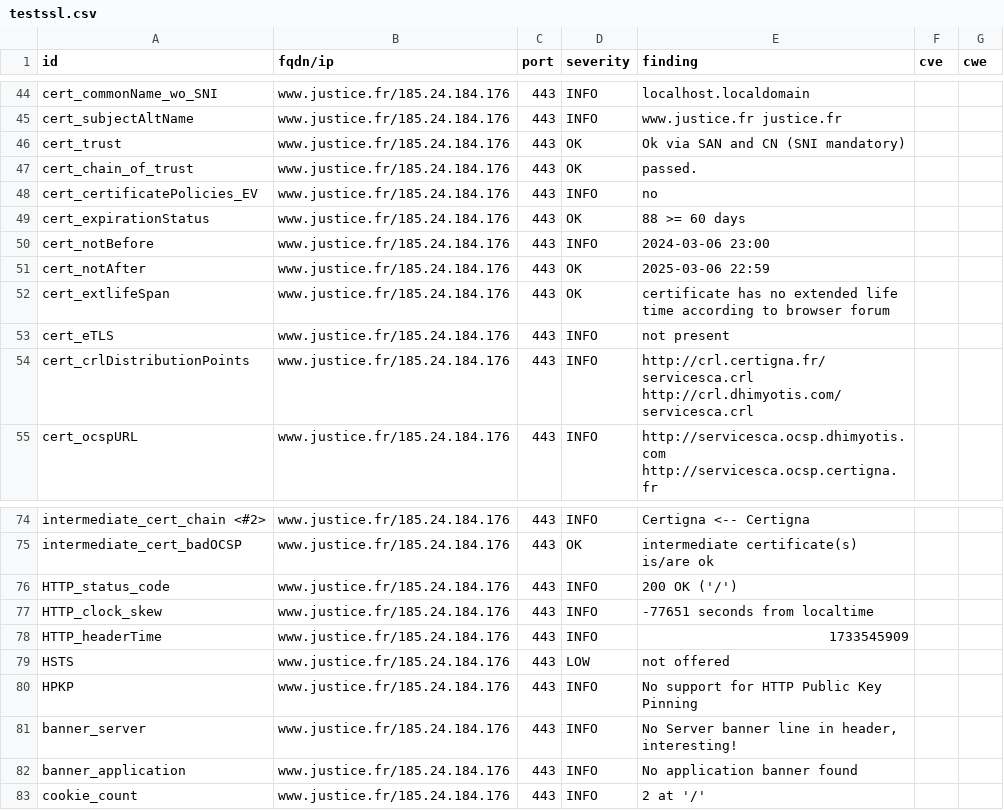
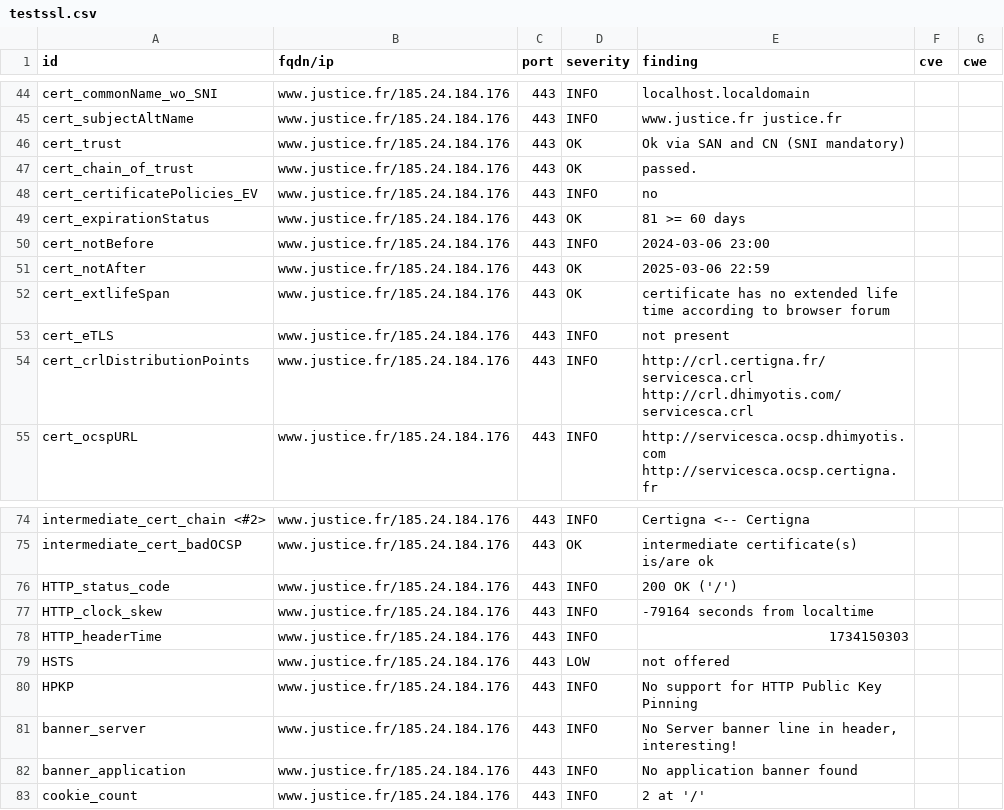
Before and after one commit to Cour-de-cassation/dashlord, a CSV file: results/aHR0cHM6Ly93d3cuanVzdGljZS5mcg==/testssl.csv, drawn as a sheet; only a part is shown, gaps mark what is left out.

```diff
--- a/results/aHR0cHM6Ly93d3cuanVzdGljZS5mcg==/testssl.csv
+++ b/results/aHR0cHM6Ly93d3cuanVzdGljZS5mcg==/testssl.csv
@@ -48,3 +48,3 @@
 "cert_certificatePolicies_EV","www.justice.fr/185.24.184.176","443","INFO","no","",""
-"cert_expirationStatus","www.justice.fr/185.24.184.176","443","OK","88 >= 60 days","",""
+"cert_expirationStatus","www.justice.fr/185.24.184.176","443","OK","81 >= 60 days","",""
 "cert_notBefore","www.justice.fr/185.24.184.176","443","INFO","2024-03-06 23:00","",""
@@ -76,4 +76,4 @@
 "HTTP_status_code","www.justice.fr/185.24.184.176","443","INFO","200 OK ('/')","",""
-"HTTP_clock_skew","www.justice.fr/185.24.184.176","443","INFO","-77651 seconds from localtime","",""
-"HTTP_headerTime","www.justice.fr/185.24.184.176","443","INFO","1733545909","",""
+"HTTP_clock_skew","www.justice.fr/185.24.184.176","443","INFO","-79164 seconds from localtime","",""
+"HTTP_headerTime","www.justice.fr/185.24.184.176","443","INFO","1734150303","",""
 "HSTS","www.justice.fr/185.24.184.176","443","LOW","not offered","",""
```
Also changed, not shown: 12 other files.
